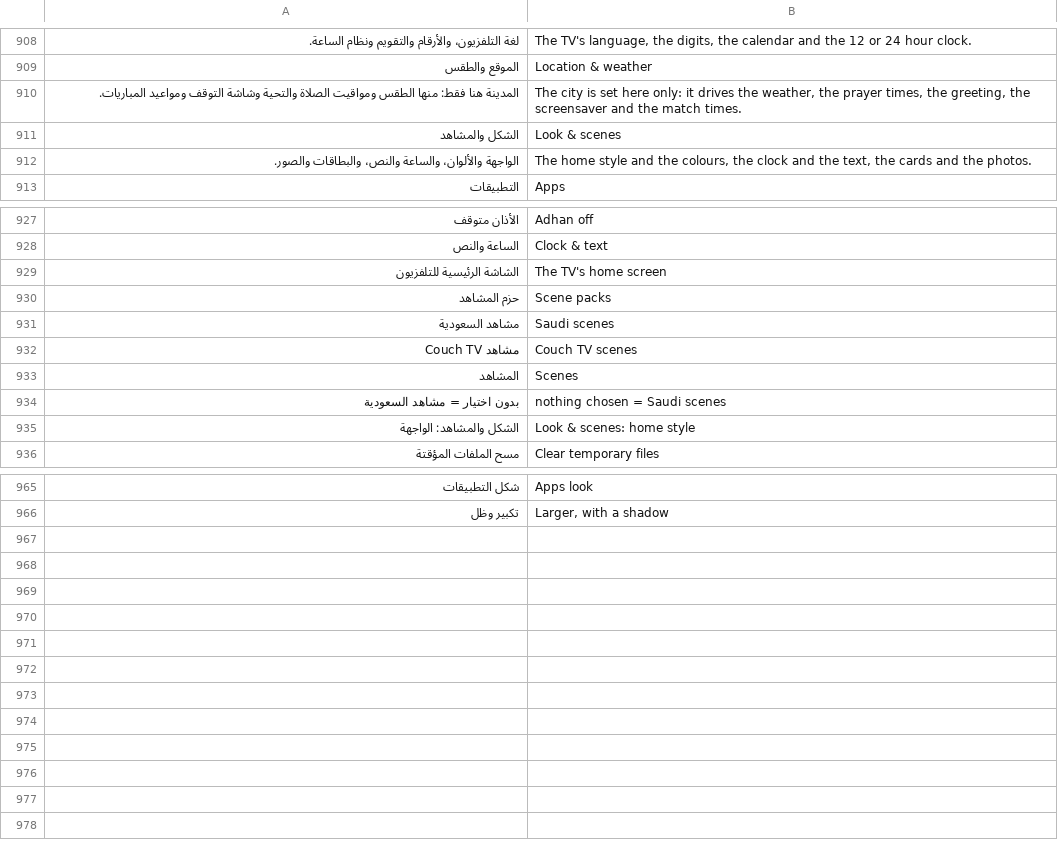
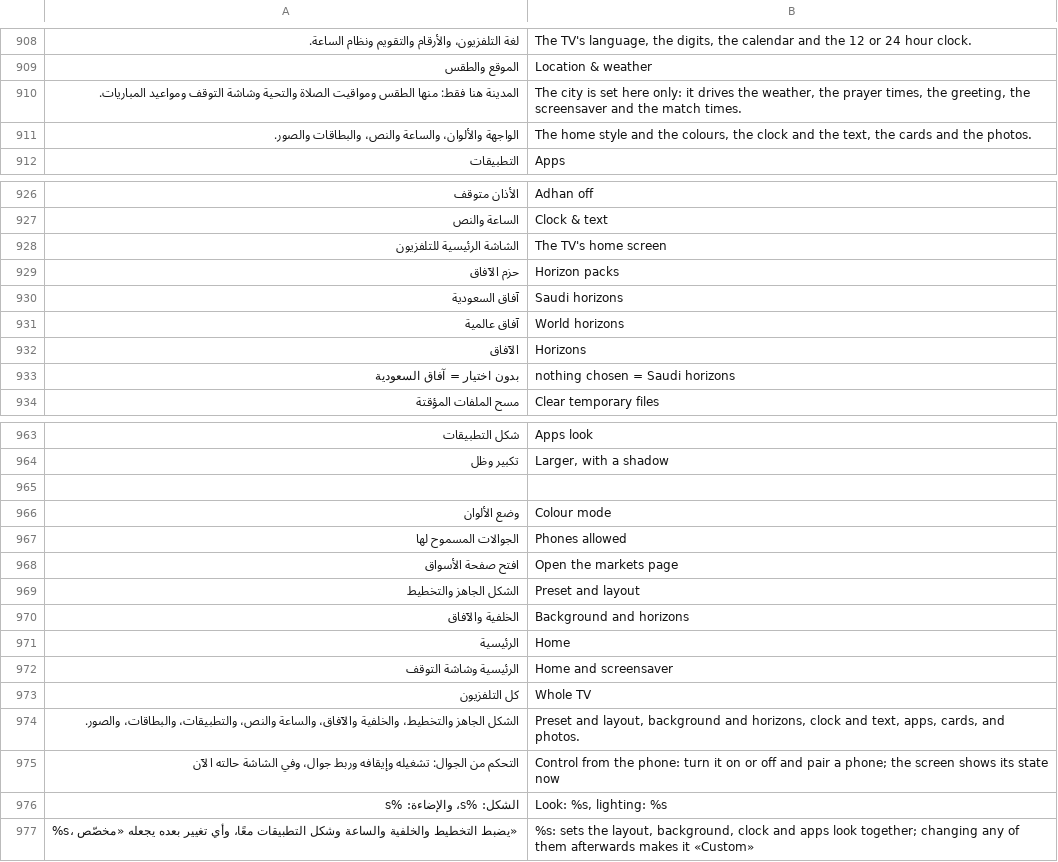
Before and after one commit to tshi-dev/UrTV, a TSV file: i18n/en/saver.tsv, drawn as a sheet; only a part is shown, gaps mark what is left out; the diff covers the shown part only.

Commit message:
Settings, the owner's review: «الشكل والمشاهد» → «المظهر» in six groups (الشكل الجاهز والتخطيط، الخلفية والآفاق، الساعة والنص، التطبيقات، البطاقات، الصور، then «ألبوم صوري»); «المشاهد» → «الآفاق» everywhere the person sees it (آفاق السعودية, آفاق عالمية); «المظهر» row → «وضع الألوان» (with the stocks/matches pages' dark row), «توهّج لون التطبيق» with the apps' look; «الشاشة الرئيسية للتلفزيون» first in «التطبيقات» with search aliases; «افتح صفحة الأسواق», «الجوالات المسموح لها»; every row says where it shows (SettingsHub.SCOPES); the preset's line says what it sets. Fix: the preset's command is «preset urtv|couch» (it had taken «look», the screens' colour look: look navy was refused)

```diff
--- a/i18n/en/saver.tsv
+++ b/i18n/en/saver.tsv
@@ -910,3 +910,2 @@
 المدينة هنا فقط: منها الطقس ومواقيت الصلاة والتحية وشاشة التوقف ومواعيد المباريات.	The city is set here only: it drives the weather, the prayer times, the greeting, the screensaver and the match times.
-الشكل والمشاهد	Look & scenes
 الواجهة والألوان، والساعة والنص، والبطاقات والصور.	The home style and the colours, the clock and the text, the cards and the photos.
@@ -929,8 +928,7 @@
 الشاشة الرئيسية للتلفزيون	The TV's home screen
-حزم المشاهد	Scene packs
-مشاهد السعودية	Saudi scenes
-مشاهد Couch TV	Couch TV scenes
-المشاهد	Scenes
-بدون اختيار = مشاهد السعودية	nothing chosen = Saudi scenes
-الشكل والمشاهد: الواجهة	Look & scenes: home style
+حزم الآفاق	Horizon packs
+آفاق السعودية	Saudi horizons
+آفاق عالمية	World horizons
+الآفاق	Horizons
+بدون اختيار = آفاق السعودية	nothing chosen = Saudi horizons
 مسح الملفات المؤقتة	Clear temporary files
@@ -966 +964,14 @@
 تكبير وظل	Larger, with a shadow
+
+وضع الألوان	Colour mode
+الجوالات المسموح لها	Phones allowed
+افتح صفحة الأسواق	Open the markets page
+الشكل الجاهز والتخطيط	Preset and layout
+الخلفية والآفاق	Background and horizons
+الرئيسية	Home
+الرئيسية وشاشة التوقف	Home and screensaver
+كل التلفزيون	Whole TV
+الشكل الجاهز والتخطيط، والخلفية والآفاق، والساعة والنص، والتطبيقات، والبطاقات، والصور.	Preset and layout, background and horizons, clock and text, apps, cards, and photos.
+التحكم من الجوال: تشغيله وإيقافه وربط جوال، وفي الشاشة حالته الآن	Control from the phone: turn it on or off and pair a phone; the screen shows its state now
+الشكل: %s، والإضاءة: %s	Look: %s, lighting: %s
+%s، يضبط التخطيط والخلفية والساعة وشكل التطبيقات معًا، وأي تغيير بعده يجعله «مخصّص»	%s: sets the layout, background, clock and apps look together; changing any of them afterwards makes it «Custom»
```
Also changed, not shown: 4 added rows, 4 removed rows and 2 edited cells elsewhere in this file, 20 other files.
